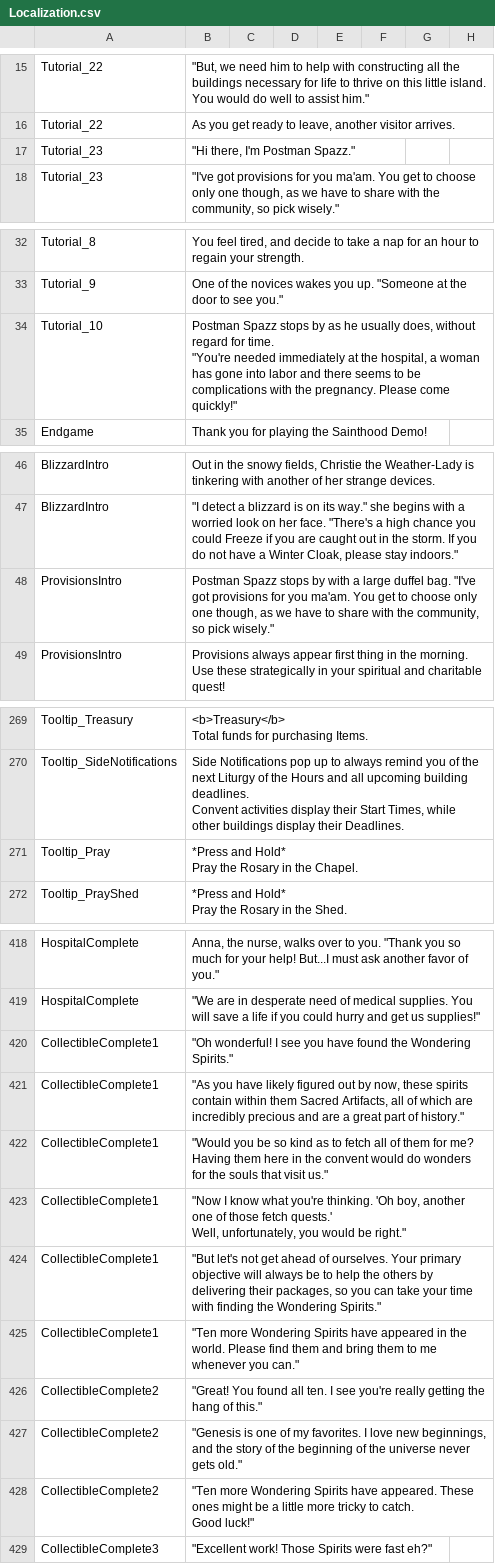
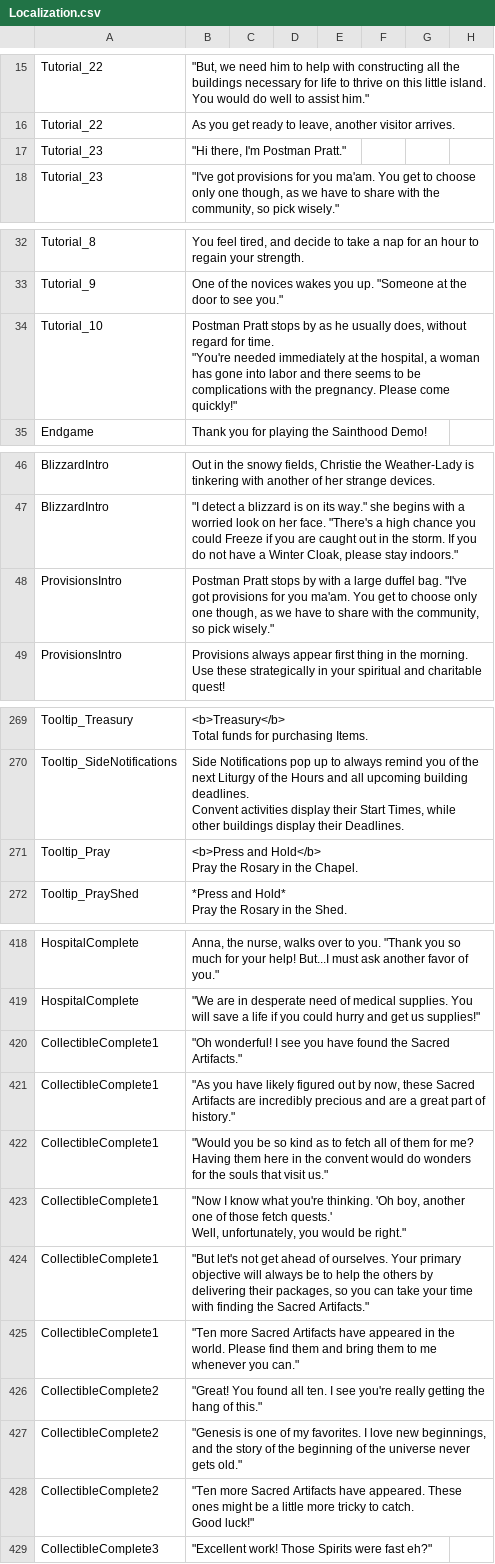
Before and after one commit to baddestguy/SainthoodStories, a CSV file: Assets/Resources/GameData/Localization.csv, drawn as a sheet; only a part is shown, gaps mark what is left out.

```diff
--- a/Assets/Resources/GameData/Localization.csv
+++ b/Assets/Resources/GameData/Localization.csv
@@ -16,3 +16,3 @@ Tutorial_22,"""But, we need him to help with constructing all the buildings nece
 Tutorial_22,"As you get ready to leave, another visitor arrives.",,,,,,
-Tutorial_23,"""Hi there, I'm Postman Spazz.""",,,,,,
+Tutorial_23,"""Hi there, I'm Postman Pratt.""",,,,,,
 Tutorial_23,"""I've got provisions for you ma'am. You get to choose only one though, as we have to share with the community, so pick wisely.""",,,,,,
@@ -47,5 +47,5 @@ Tutorial_8,"You feel tired, and decide to take a nap for an hour to regain your
 Tutorial_9,"One of the novices wakes you up. ""Someone at the door to see you.""",,,,,,
-Tutorial_10,"Postman Spazz stops by as he usually does, without regard for time.
-
-""You're needed immediately at the hospital, a woman has gone into labor and there seems to be complications with the pregnancy. Please come quickly!""",,,,,,
+Tutorial_10,"Postman Pratt stops by as he usually does, without regard for time.
+
+""You're needed immediately at the hospital, a woman has gone into labor and there seems to be complications with the pregnancy. Please come quickly!""",,,,,,
 Endgame,Thank you for playing the Sainthood Demo!,,,,,,
@@ -67,3 +67,3 @@ BlizzardIntro,"Out in the snowy fields, Christie the Weather-Lady is tinkering w
 BlizzardIntro,"""I detect a blizzard is on its way."" she begins with a worried look on her face. ""There's a high chance you could Freeze if you are caught out in the storm. If you do not have a Winter Cloak, please stay indoors.""",,,,,,
-ProvisionsIntro,"Postman Spazz stops by with a large duffel bag. ""I've got provisions for you ma'am. You get to choose only one though, as we have to share with the community, so pick wisely.""",,,,,,
+ProvisionsIntro,"Postman Pratt stops by with a large duffel bag. ""I've got provisions for you ma'am. You get to choose only one though, as we have to share with the community, so pick wisely.""",,,,,,
 ProvisionsIntro,Provisions always appear first thing in the morning. Use these strategically in your spiritual and charitable quest!,,,,,,
@@ -346,4 +346,4 @@ Tooltip_SideNotifications,"Side Notifications pop up to always remind you of the
 Convent activities display their Start Times, while other buildings display their Deadlines.",,,,,,
-Tooltip_Pray,"*Press and Hold*
-Pray the Rosary in the Chapel.",,,,,,
+Tooltip_Pray,"<b>Press and Hold</b>
+Pray the Rosary in the Chapel.",,,,,,
 Tooltip_PrayShed,"*Press and Hold*
@@ -649,4 +649,4 @@ HospitalComplete,"Anna, the nurse, walks over to you. ""Thank you so much for yo
 HospitalComplete,"""We are in desperate need of medical supplies. You will save a life if you could hurry and get us supplies!""",,,,,,
-CollectibleComplete1,"""Oh wonderful! I see you have found the Wondering Spirits.""",,,,,,
-CollectibleComplete1,"""As you have likely figured out by now, these spirits contain within them Sacred Artifacts, all of which are incredibly precious and are a great part of history.""",,,,,,
+CollectibleComplete1,"""Oh wonderful! I see you have found the Sacred Artifacts.""",,,,,,
+CollectibleComplete1,"""As you have likely figured out by now, these Sacred Artifacts are incredibly precious and are a great part of history.""",,,,,,
 CollectibleComplete1,"""Would you be so kind as to fetch all of them for me? Having them here in the convent would do wonders for the souls that visit us.""",,,,,,
@@ -655,9 +655,9 @@ CollectibleComplete1,"""Now I know what you're thinking. 'Oh boy, another one of
 Well, unfortunately, you would be right.""",,,,,,
-CollectibleComplete1,"""But let's not get ahead of ourselves. Your primary objective will always be to help the others by delivering their packages, so you can take your time with finding the Wondering Spirits.""",,,,,,
-CollectibleComplete1,"""Ten more Wondering Spirits have appeared in the world. Please find them and bring them to me whenever you can.""",,,,,,
+CollectibleComplete1,"""But let's not get ahead of ourselves. Your primary objective will always be to help the others by delivering their packages, so you can take your time with finding the Sacred Artifacts.""",,,,,,
+CollectibleComplete1,"""Ten more Sacred Artifacts have appeared in the world. Please find them and bring them to me whenever you can.""",,,,,,
 CollectibleComplete2,"""Great! You found all ten. I see you're really getting the hang of this.""",,,,,,
 CollectibleComplete2,"""Genesis is one of my favorites. I love new beginnings, and the story of the beginning of the universe never gets old.""",,,,,,
-CollectibleComplete2,"""Ten more Wondering Spirits have appeared. These ones might be a little more tricky to catch.
-
-Good luck!""",,,,,,
+CollectibleComplete2,"""Ten more Sacred Artifacts have appeared. These ones might be a little more tricky to catch.
+
+Good luck!""",,,,,,
 CollectibleComplete3,"""Excellent work! Those Spirits were fast eh?""",,,,,,
```
Also changed, not shown: Assets/Resources/GameData/Objectives.csv, 25 other files.
